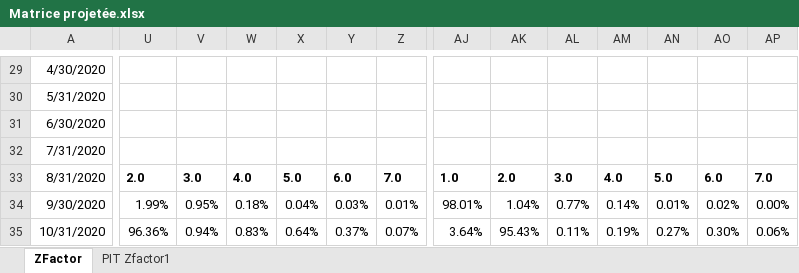
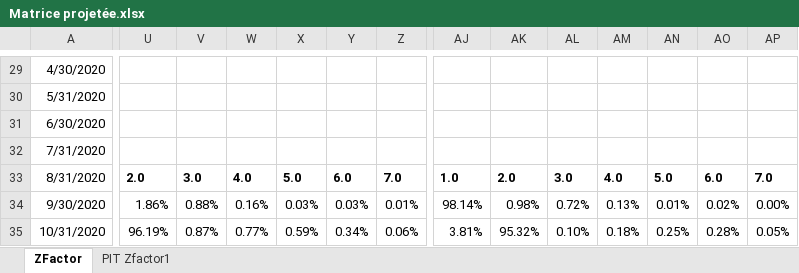
Before and after one commit to Kyllien/DRIM-Game, an Excel workbook: Matrice projetée.xlsx, sheet ZFactor, drawn as a sheet; only a part is shown, gaps mark what is left out; values as stored, in another font and other column widths than the file's, no borders; the diff covers the shown part only; the diff names each change by its address in the sheet, - before the commit and + after, or states it on an @@ line.

Commit message:
matrice projetée

```diff
--- a/Matrice projetée.xlsx (sheet ZFactor)
+++ b/Matrice projetée.xlsx (sheet ZFactor)
-U34: 1.99%
+U34: 1.86%
-V34: 0.95%
+V34: 0.88%
-W34: 0.18%
+W34: 0.16%
-X34: 0.04%
+X34: 0.03%
-AJ34: 98.01%
+AJ34: 98.14%
-AK34: 1.04%
+AK34: 0.98%
-AL34: 0.77%
+AL34: 0.72%
-AM34: 0.14%
+AM34: 0.13%
-U35: 96.36%
+U35: 96.19%
-V35: 0.94%
+V35: 0.87%
-W35: 0.83%
+W35: 0.77%
-X35: 0.64%
+X35: 0.59%
-Y35: 0.37%
+Y35: 0.34%
-Z35: 0.07%
+Z35: 0.06%
-AJ35: 3.64%
+AJ35: 3.81%
-AK35: 95.43%
+AK35: 95.32%
-AL35: 0.11%
+AL35: 0.10%
-AM35: 0.19%
+AM35: 0.18%
-AN35: 0.27%
+AN35: 0.25%
-AO35: 0.30%
+AO35: 0.28%
-AP35: 0.06%
+AP35: 0.05%
```
Also changed, not shown: 15 added rows, 15 removed rows and 194 edited cells elsewhere in this sheet.
